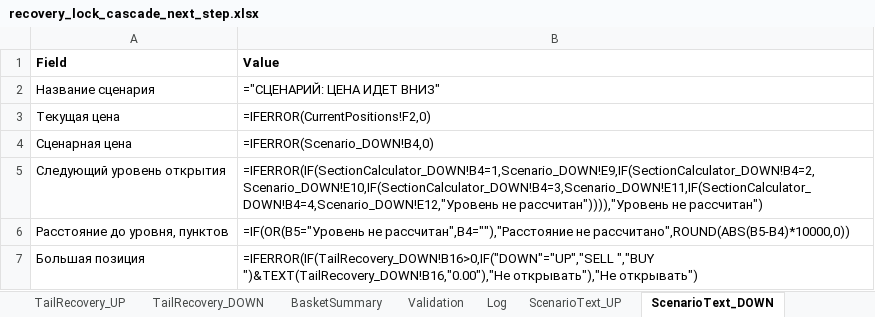
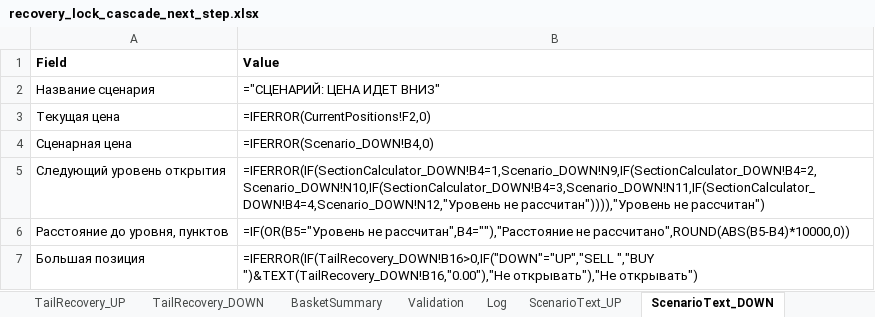
Before and after one commit to ic8812825-maker/chatgpt.com-codex, an Excel workbook: recovery_lock_cascade_next_step/recovery_lock_cascade_next_step.xlsx, sheet ScenarioText_DOWN, drawn as a sheet; only a part is shown; values as stored, in another font and other column widths than the file's, no borders; formulas without a stored value are shown as written; the diff names each change by its address in the sheet, - before the commit and + after, or states it on an @@ line.

Commit message:
Refactor scenario architecture, add workbook validator, and regenerate synced workbooks

```diff
--- a/recovery_lock_cascade_next_step/recovery_lock_cascade_next_step.xlsx (sheet ScenarioText_DOWN)
+++ b/recovery_lock_cascade_next_step/recovery_lock_cascade_next_step.xlsx (sheet ScenarioText_DOWN)
-B5 (Value): =IFERROR(IF(SectionCalculator_DOWN!B4=1,Scenario_DOWN!E9,IF(SectionCalculator_DOWN!B4=2,Scenario_DOWN!E10,IF(SectionCalculator_DOWN!B4=3,Scenario_DOWN!E11,IF(SectionCalculator_DOWN!B4=4,Scenario_DOWN!E12,"Уровень не рассчитан")))),"Уровень…
+B5 (Value): =IFERROR(IF(SectionCalculator_DOWN!B4=1,Scenario_DOWN!N9,IF(SectionCalculator_DOWN!B4=2,Scenario_DOWN!N10,IF(SectionCalculator_DOWN!B4=3,Scenario_DOWN!N11,IF(SectionCalculator_DOWN!B4=4,Scenario_DOWN!N12,"Уровень не рассчитан")))),"Уровень…
```
Also changed, not shown: sheet Scenario_DOWN, sheet Scenario_UP, sheet ScenarioText_UP, sheet SectionCalculator_UP, sheet SectionCalculator_DOWN, other sheet tabs, recovery_lock_cascade_next_step/recovery_lock_cascade_next_step_ru.xlsx, 9 other files.
